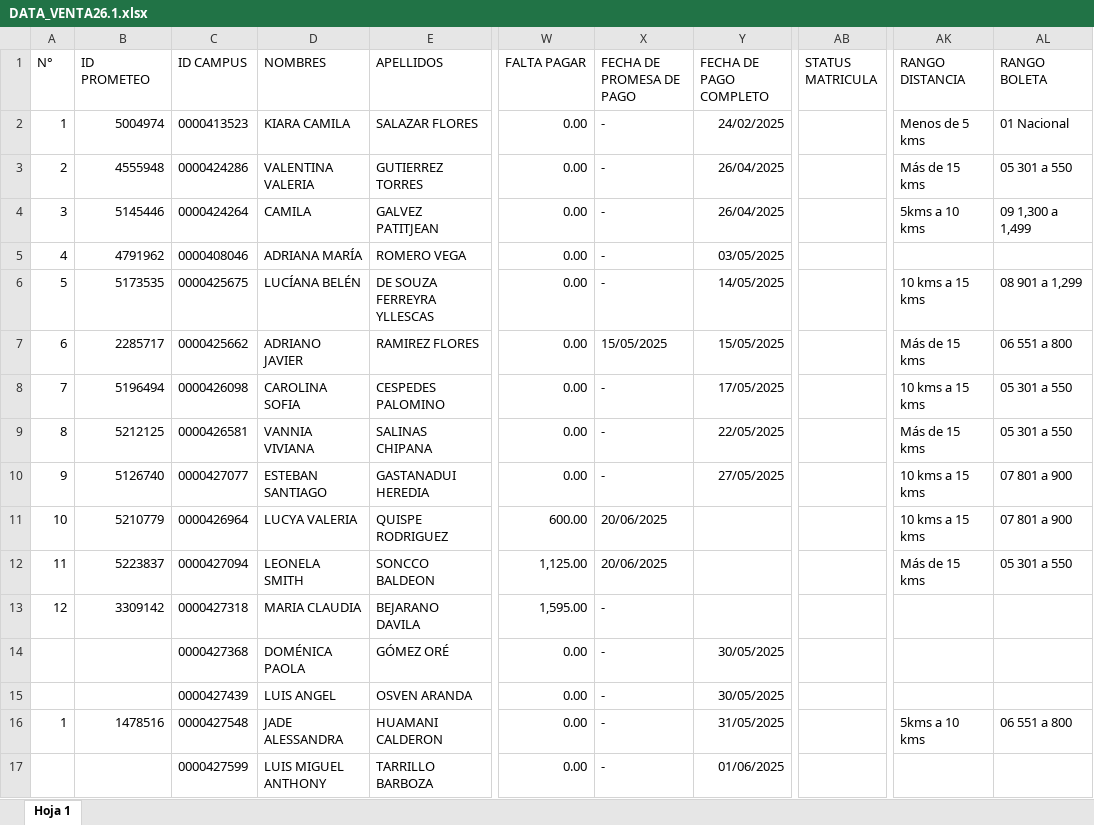
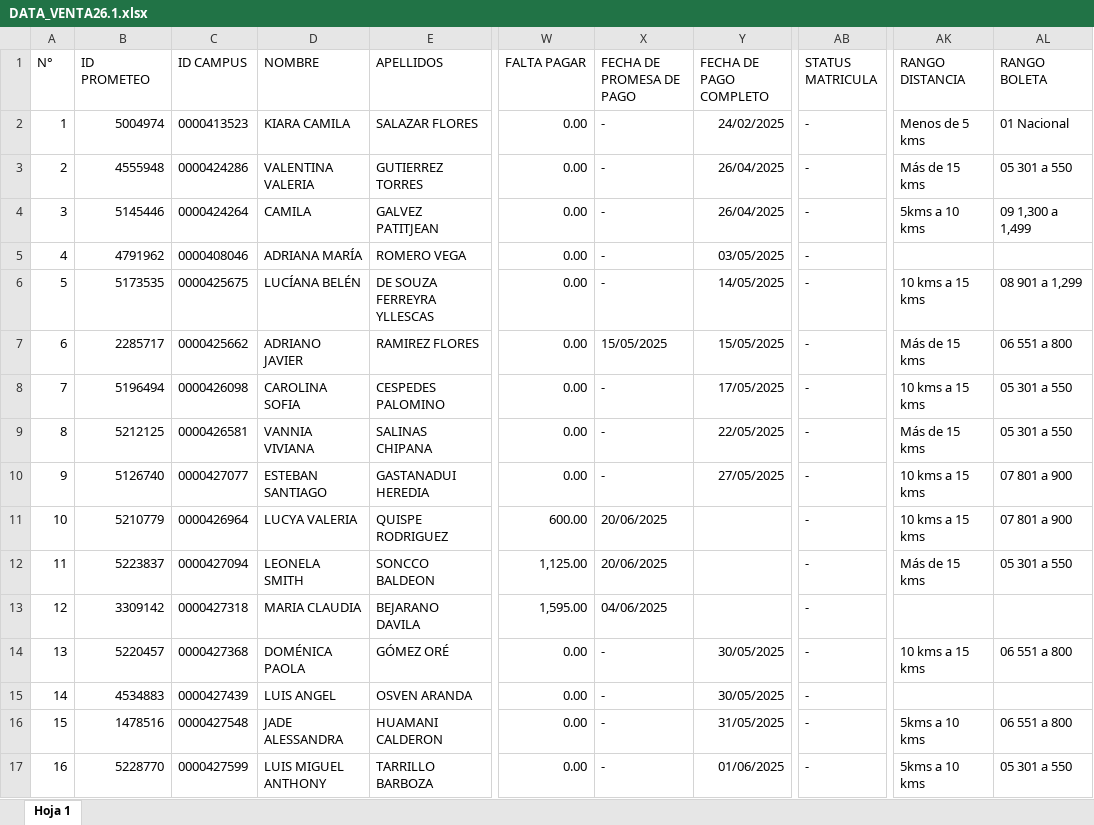
Before and after one commit to Milene29/DASHBOARD_UCAL_25.1, an Excel workbook: DATA_VENTA26.1.xlsx, sheet Hoja 1, drawn as a sheet; only a part is shown, gaps mark what is left out; values as stored, in another font and other column widths than the file's, no borders; charts and pictures not drawn; the diff names each change by its address in the sheet, - before the commit and + after, or states it on an @@ line.

```diff
--- a/DATA_VENTA26.1.xlsx (sheet Hoja 1)
+++ b/DATA_VENTA26.1.xlsx (sheet Hoja 1)
-D1: NOMBRES
+D1: NOMBRE
-AB2:AB17 (STATUS MATRICULA): (empty)
+AB2:AB17 (STATUS MATRICULA): -
-X13 (FECHA DE PROMESA DE PAGO): -
+X13 (FECHA DE PROMESA DE PAGO): 04/06/2025
-A14 (N°): (empty)
+A14 (N°): 13
-B14 (ID PROMETEO): (empty)
+B14 (ID PROMETEO): 5220457
-AK14 (RANGO DISTANCIA): (empty)
+AK14 (RANGO DISTANCIA): 10 kms a 15 kms
-AL14 (RANGO BOLETA): (empty)
+AL14 (RANGO BOLETA): 06 551 a 800
-A15 (N°): (empty)
+A15 (N°): 14
-B15 (ID PROMETEO): (empty)
+B15 (ID PROMETEO): 4534883
-A16 (N°): 1
+A16 (N°): 15
-A17 (N°): (empty)
+A17 (N°): 16
-B17 (ID PROMETEO): (empty)
+B17 (ID PROMETEO): 5228770
-AK17 (RANGO DISTANCIA): (empty)
+AK17 (RANGO DISTANCIA): 5kms a 10 kms
-AL17 (RANGO BOLETA): (empty)
+AL17 (RANGO BOLETA): 05 301 a 550
```
Also changed, not shown: formulas that keep their value, DATA_VENTA_25.1.xlsx, DATA_VENTA_25.2.xlsx, 7 other files.
